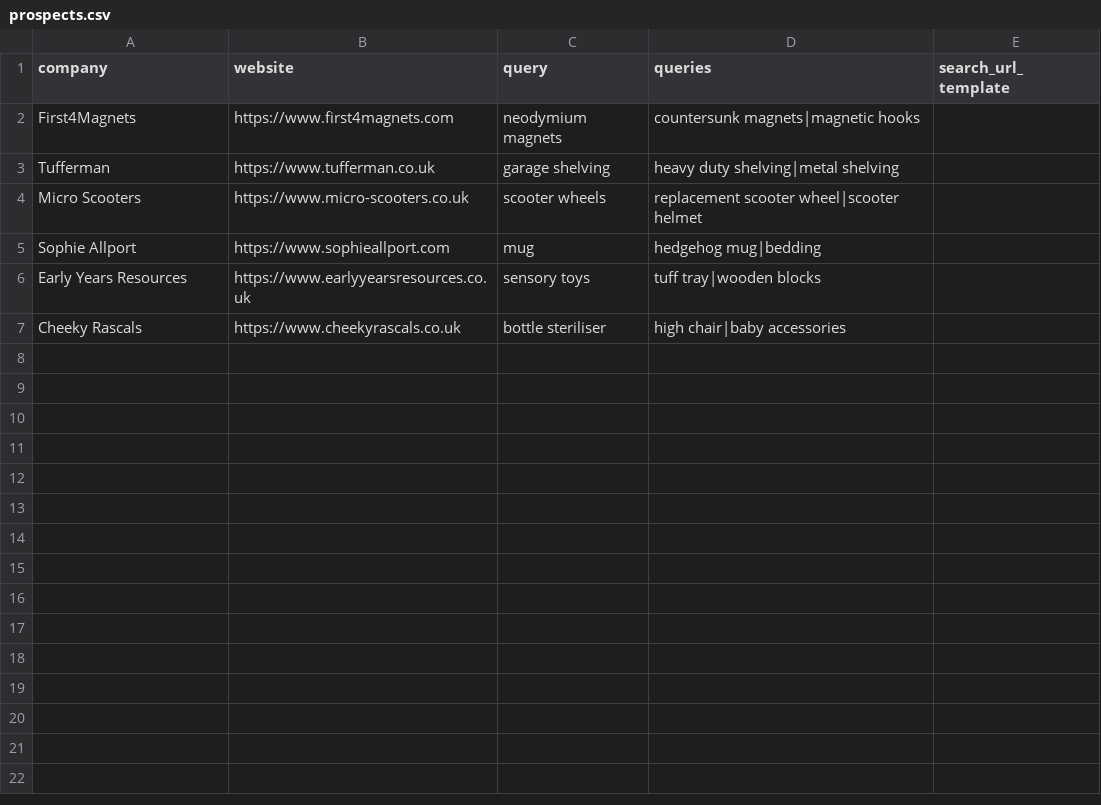
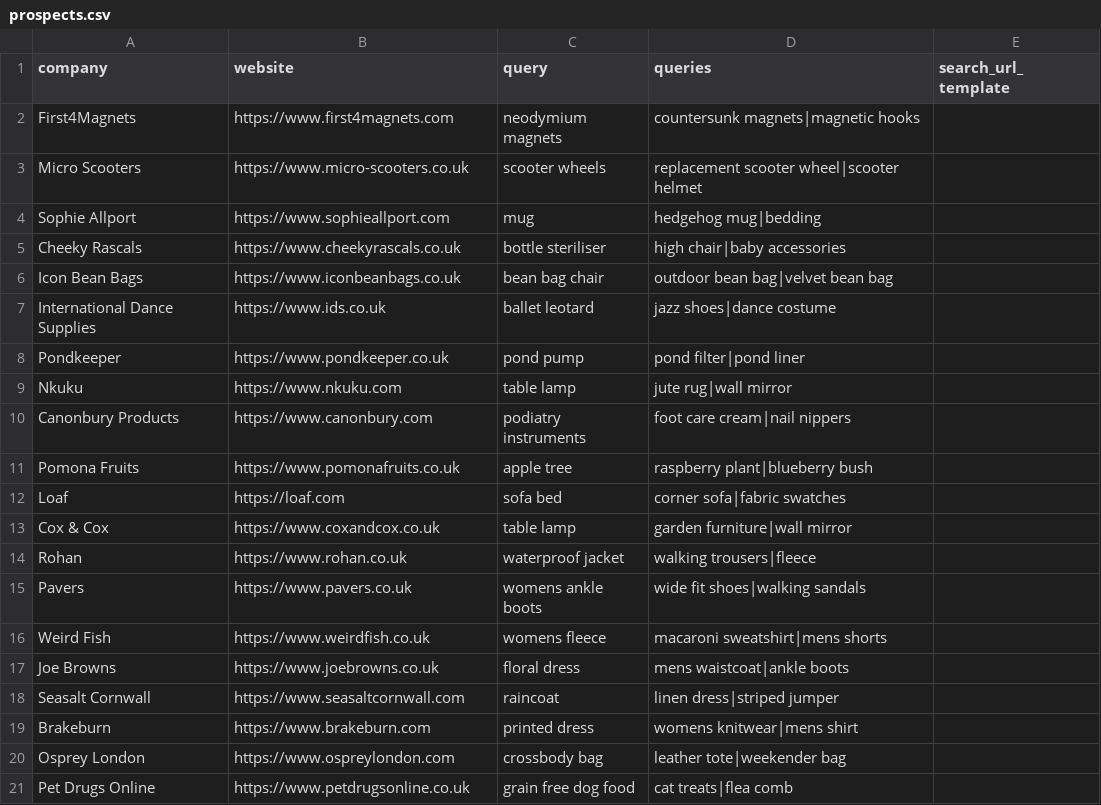
Before and after one commit to JacobRemarkable/searchandmerch, a CSV file: prospects.csv, drawn as a sheet; removed rows and columns are numbered as before the commit, all else as after; the diff names each change by its address in the sheet, - before the commit and + after, or states it on an @@ line.

Commit message:
Expand prospecting to 20 retailers with sales reporting

```diff
--- a/prospects.csv
+++ b/prospects.csv
-row 3: Tufferman | https://www.tufferman.co.uk | garage shelving | heavy duty shelving|metal shelving
-row 6: Early Years Resources | https://www.earlyyearsresources.co.uk | sensory toys | tuff tray|wooden blocks
+row 6: Icon Bean Bags | https://www.iconbeanbags.co.uk | bean bag chair | outdoor bean bag|velvet bean bag
+row 7: International Dance Supplies | https://www.ids.co.uk | ballet leotard | jazz shoes|dance costume
+row 8: Pondkeeper | https://www.pondkeeper.co.uk | pond pump | pond filter|pond liner
+row 9: Nkuku | https://www.nkuku.com | table lamp | jute rug|wall mirror
+row 10: Canonbury Products | https://www.canonbury.com | podiatry instruments | foot care cream|nail nippers
+row 11: Pomona Fruits | https://www.pomonafruits.co.uk | apple tree | raspberry plant|blueberry bush
+row 12: Loaf | https://loaf.com | sofa bed | corner sofa|fabric swatches
+row 13: Cox & Cox | https://www.coxandcox.co.uk | table lamp | garden furniture|wall mirror
+row 14: Rohan | https://www.rohan.co.uk | waterproof jacket | walking trousers|fleece
+row 15: Pavers | https://www.pavers.co.uk | womens ankle boots | wide fit shoes|walking sandals
+row 16: Weird Fish | https://www.weirdfish.co.uk | womens fleece | macaroni sweatshirt|mens shorts
+row 17: Joe Browns | https://www.joebrowns.co.uk | floral dress | mens waistcoat|ankle boots
+row 18: Seasalt Cornwall | https://www.seasaltcornwall.com | raincoat | linen dress|striped jumper
+row 19: Brakeburn | https://www.brakeburn.com | printed dress | womens knitwear|mens shirt
+row 20: Osprey London | https://www.ospreylondon.com | crossbody bag | leather tote|weekender bag
+row 21: Pet Drugs Online | https://www.petdrugsonline.co.uk | grain free dog food | cat treats|flea comb
```
Also changed, not shown: 5 other files.
